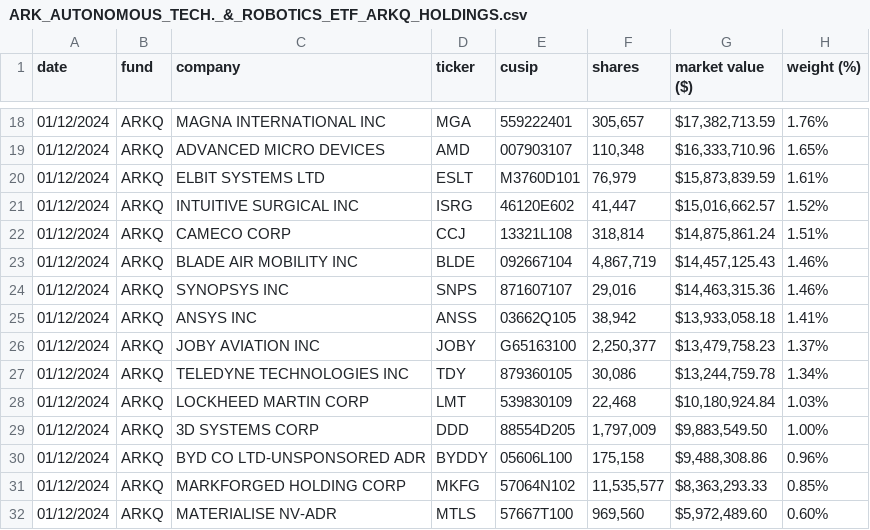
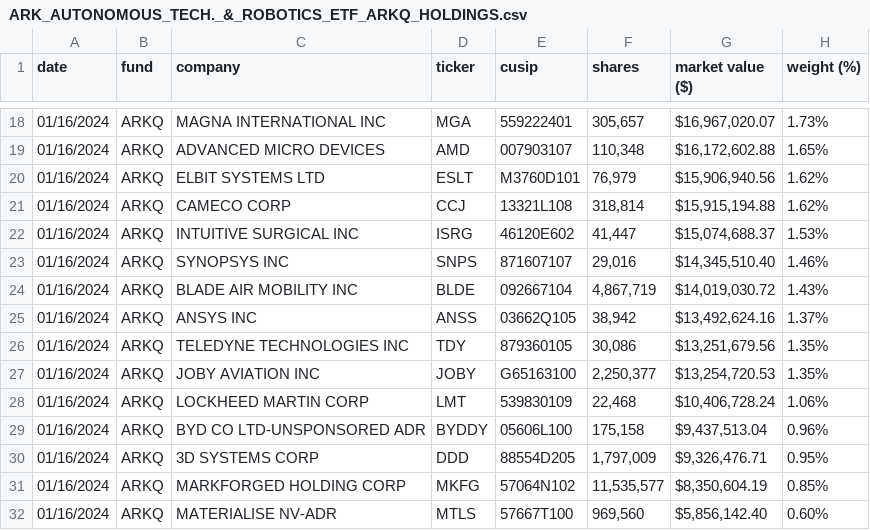
Before and after one commit to tigger0jk/ark-invest-scraper, a CSV file: holdings/ARK_AUTONOMOUS_TECH._&_ROBOTICS_ETF_ARKQ_HOLDINGS.csv, drawn as a sheet; only a part is shown, gaps mark what is left out; the diff covers the shown part only.

```diff
--- a/holdings/ARK_AUTONOMOUS_TECH._&_ROBOTICS_ETF_ARKQ_HOLDINGS.csv
+++ b/holdings/ARK_AUTONOMOUS_TECH._&_ROBOTICS_ETF_ARKQ_HOLDINGS.csv
@@ -18,15 +18,15 @@ date,fund,company,ticker,cusip,shares,market  value  ($),weight  (%)
-01/12/2024,ARKQ,MAGNA  INTERNATIONAL  INC,MGA,559222401,"305,657","$17,382,713.59",1.76%
-01/12/2024,ARKQ,ADVANCED  MICRO  DEVICES,AMD,007903107,"110,348","$16,333,710.96",1.65%
-01/12/2024,ARKQ,ELBIT  SYSTEMS  LTD,ESLT,M3760D101,"76,979","$15,873,839.59",1.61%
-01/12/2024,ARKQ,INTUITIVE  SURGICAL  INC,ISRG,46120E602,"41,447","$15,016,662.57",1.52%
-01/12/2024,ARKQ,CAMECO  CORP,CCJ,13321L108,"318,814","$14,875,861.24",1.51%
-01/12/2024,ARKQ,BLADE  AIR  MOBILITY  INC,BLDE,092667104,"4,867,719","$14,457,125.43",1.46%
-01/12/2024,ARKQ,SYNOPSYS  INC,SNPS,871607107,"29,016","$14,463,315.36",1.46%
-01/12/2024,ARKQ,ANSYS  INC,ANSS,03662Q105,"38,942","$13,933,058.18",1.41%
-01/12/2024,ARKQ,JOBY  AVIATION  INC,JOBY,G65163100,"2,250,377","$13,479,758.23",1.37%
-01/12/2024,ARKQ,TELEDYNE  TECHNOLOGIES  INC,TDY,879360105,"30,086","$13,244,759.78",1.34%
-01/12/2024,ARKQ,LOCKHEED  MARTIN  CORP,LMT,539830109,"22,468","$10,180,924.84",1.03%
-01/12/2024,ARKQ,3D  SYSTEMS  CORP,DDD,88554D205,"1,797,009","$9,883,549.50",1.00%
-01/12/2024,ARKQ,BYD  CO  LTD-UNSPONSORED  ADR,BYDDY,05606L100,"175,158","$9,488,308.86",0.96%
-01/12/2024,ARKQ,MARKFORGED  HOLDING  CORP,MKFG,57064N102,"11,535,577","$8,363,293.33",0.85%
-01/12/2024,ARKQ,MATERIALISE  NV-ADR,MTLS,57667T100,"969,560","$5,972,489.60",0.60%
+01/16/2024,ARKQ,MAGNA  INTERNATIONAL  INC,MGA,559222401,"305,657","$16,967,020.07",1.73%
+01/16/2024,ARKQ,ADVANCED  MICRO  DEVICES,AMD,007903107,"110,348","$16,172,602.88",1.65%
+01/16/2024,ARKQ,ELBIT  SYSTEMS  LTD,ESLT,M3760D101,"76,979","$15,906,940.56",1.62%
+01/16/2024,ARKQ,CAMECO  CORP,CCJ,13321L108,"318,814","$15,915,194.88",1.62%
+01/16/2024,ARKQ,INTUITIVE  SURGICAL  INC,ISRG,46120E602,"41,447","$15,074,688.37",1.53%
+01/16/2024,ARKQ,SYNOPSYS  INC,SNPS,871607107,"29,016","$14,345,510.40",1.46%
+01/16/2024,ARKQ,BLADE  AIR  MOBILITY  INC,BLDE,092667104,"4,867,719","$14,019,030.72",1.43%
+01/16/2024,ARKQ,ANSYS  INC,ANSS,03662Q105,"38,942","$13,492,624.16",1.37%
+01/16/2024,ARKQ,TELEDYNE  TECHNOLOGIES  INC,TDY,879360105,"30,086","$13,251,679.56",1.35%
+01/16/2024,ARKQ,JOBY  AVIATION  INC,JOBY,G65163100,"2,250,377","$13,254,720.53",1.35%
+01/16/2024,ARKQ,LOCKHEED  MARTIN  CORP,LMT,539830109,"22,468","$10,406,728.24",1.06%
+01/16/2024,ARKQ,BYD  CO  LTD-UNSPONSORED  ADR,BYDDY,05606L100,"175,158","$9,437,513.04",0.96%
+01/16/2024,ARKQ,3D  SYSTEMS  CORP,DDD,88554D205,"1,797,009","$9,326,476.71",0.95%
+01/16/2024,ARKQ,MARKFORGED  HOLDING  CORP,MKFG,57064N102,"11,535,577","$8,350,604.19",0.85%
+01/16/2024,ARKQ,MATERIALISE  NV-ADR,MTLS,57667T100,"969,560","$5,856,142.40",0.60%
```
Also changed, not shown: 2 added rows, 2 removed rows and 55 edited cells elsewhere in this file, holdings/ARK_FINTECH_INNOVATION_ETF_ARKF_HOLDINGS.csv, holdings/ARK_GENOMIC_REVOLUTION_ETF_ARKG_HOLDINGS.csv, 6 other files.
